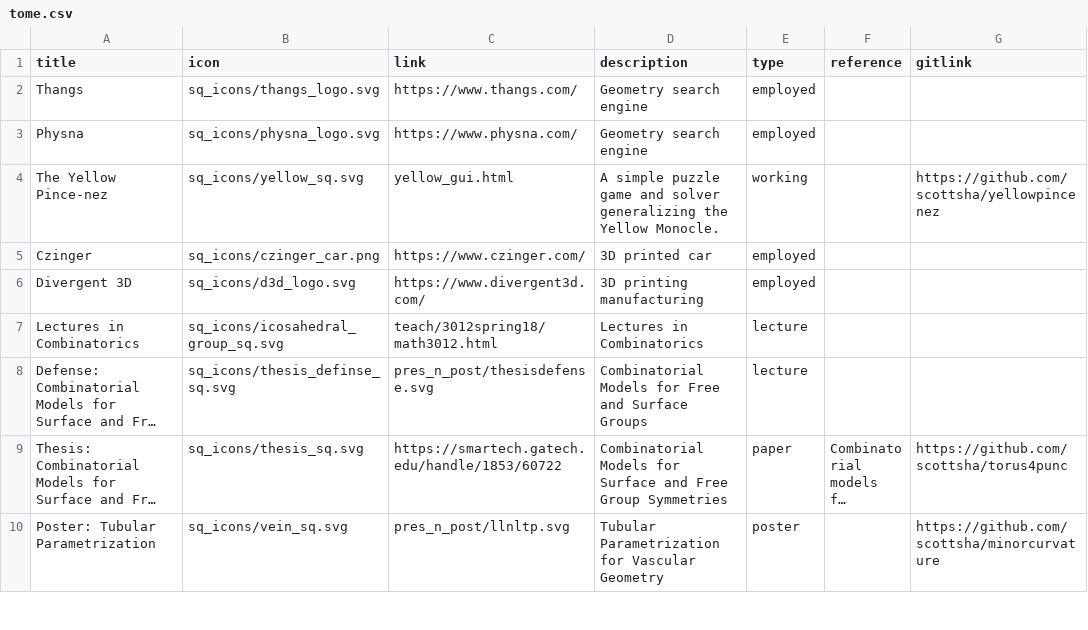
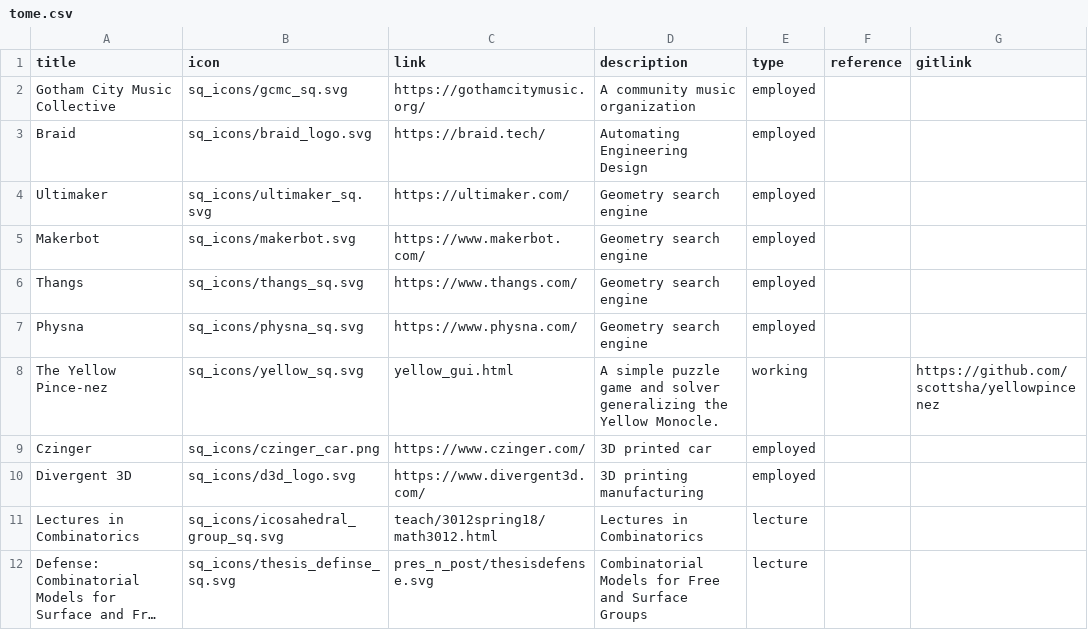
Before and after one commit to scottsha/scottsha-webpage, a CSV file: page_genie/tome.csv, drawn as a sheet; only a part is shown; the shorter side is filled out with more unchanged rows; long unchanged cells end in …; addresses are those after the commit; the diff names each change by its address in the sheet, - before the commit and + after, or states it on an @@ line.

Commit message:
braid is up to date now

```diff
--- a/page_genie/tome.csv
+++ b/page_genie/tome.csv
+row 2: Gotham City Music Collective | sq_icons/gcmc_sq.svg | https://gothamcitymusic.org/ | A community music organization | employed
+row 3: Braid | sq_icons/braid_logo.svg | https://braid.tech/ | Automating Engineering Design | employed
+row 4: Ultimaker | sq_icons/ultimaker_sq.svg | https://ultimaker.com/ | Geometry search engine | employed
+row 5: Makerbot | sq_icons/makerbot.svg | https://www.makerbot.com/ | Geometry search engine | employed
-B6 (icon): sq_icons/thangs_logo.svg
+B6 (icon): sq_icons/thangs_sq.svg
-B7 (icon): sq_icons/physna_logo.svg
+B7 (icon): sq_icons/physna_sq.svg
```
Also changed, not shown: page_genie/tome_of_links.csv, 8 other files.
